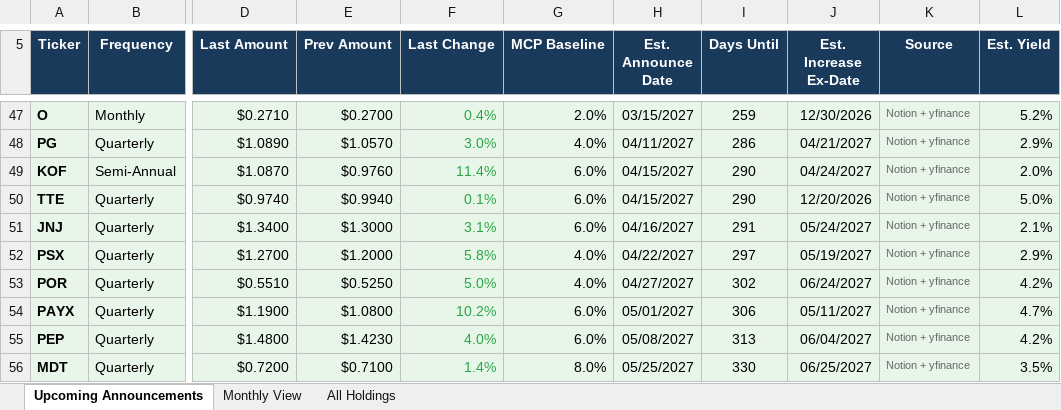
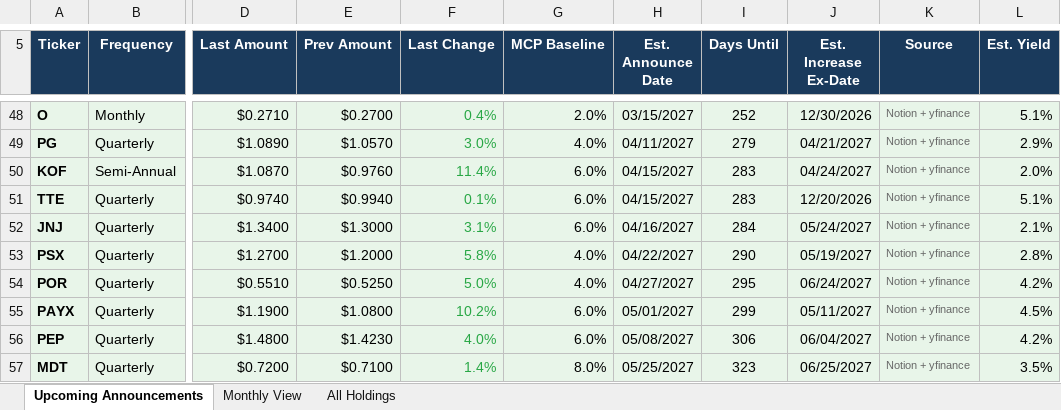
Before and after one commit to ryansadair/mcp-dashboard, an Excel workbook: data/dividend_calendar.xlsx, sheet Upcoming Announcements, drawn as a sheet; only a part is shown, gaps mark what is left out; values as stored, in another font and other column widths than the file's, no borders; addresses are those after the commit; the diff covers the shown part only; the diff names each change by its address in the sheet, - before the commit and + after, or states it on an @@ line.

```diff
--- a/data/dividend_calendar.xlsx (sheet Upcoming Announcements)
+++ b/data/dividend_calendar.xlsx (sheet Upcoming Announcements)
-I48 (Days Until): 259
+I48 (Days Until): 252
-L48 (Est. Yield): 5.2%
+L48 (Est. Yield): 5.1%
-I49 (Days Until): 286
+I49 (Days Until): 279
-I50:I51 (Days Until): 290
+I50:I51 (Days Until): 283
-L51 (Est. Yield): 5.0%
+L51 (Est. Yield): 5.1%
-I52 (Days Until): 291
+I52 (Days Until): 284
-I53 (Days Until): 297
+I53 (Days Until): 290
-L53 (Est. Yield): 2.9%
+L53 (Est. Yield): 2.8%
-I54 (Days Until): 302
+I54 (Days Until): 295
-I55 (Days Until): 306
+I55 (Days Until): 299
-L55 (Est. Yield): 4.7%
+L55 (Est. Yield): 4.5%
-I56 (Days Until): 313
+I56 (Days Until): 306
-I57 (Days Until): 330
+I57 (Days Until): 323
```
Also changed, not shown: 1 added row, 68 edited cells and cell formats elsewhere in this sheet, sheet All Holdings, sheet Monthly View.
